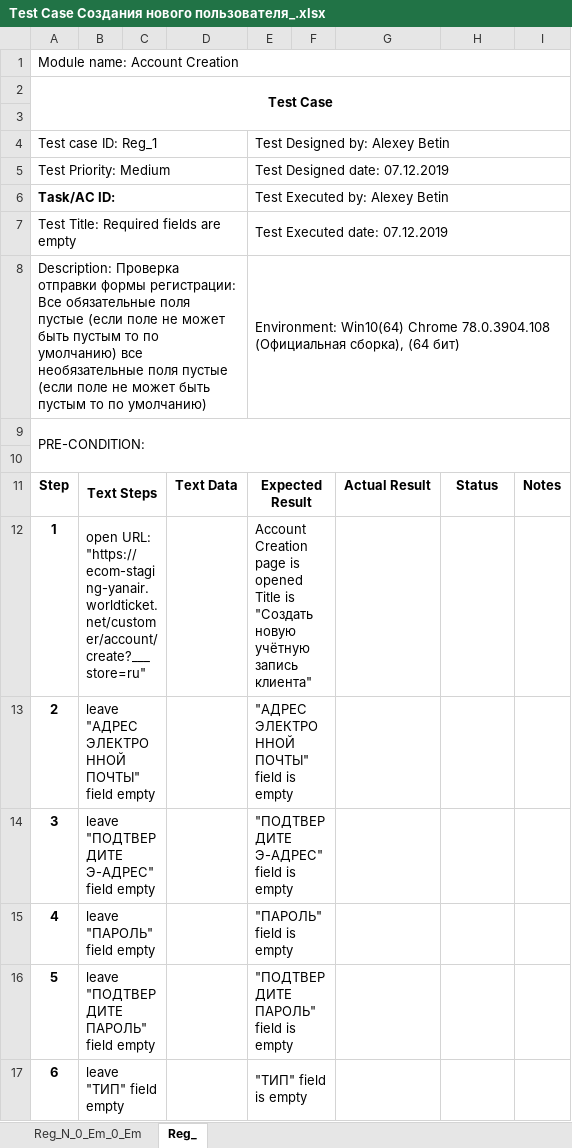
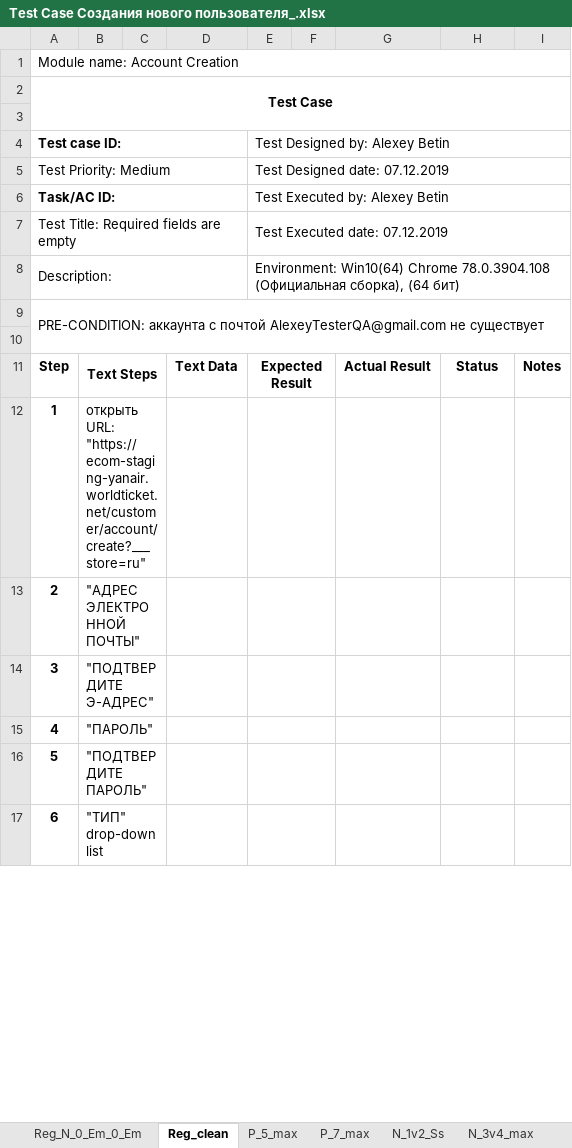
Before and after one commit to ambu550/Booking_Project, an Excel workbook: _1/TC/Test Case Создания нового пользователя_.xlsx, sheet Reg_clean, drawn as a sheet; only a part is shown; values as stored, in another font and other column widths than the file's, no borders; conditional formats not drawn; ↵ is a line break in a cell; the diff covers the shown part only; the diff names each change by its address in the sheet, - before the commit and + after, or states it on an @@ line.

```diff
--- a/_1/TC/Test Case Создания нового пользователя_.xlsx (sheet Reg_clean)
+++ b/_1/TC/Test Case Создания нового пользователя_.xlsx (sheet Reg_clean)
-sheet tab: Reg_
+sheet tab: Reg_clean
+sheet tab: P_5_max
+sheet tab: P_7_max
+sheet tab: N_1v2_Ss
+sheet tab: N_3v4_max
-A4: Test case ID: Reg_1
+A4: Test case ID:
-A4 bold: off
+A4 bold: on
-A8 (Test case ID:): Description: Проверка отправки формы регистрации: ↵ Все обязательные поля пустые (если поле не может быть пустым то по умолчанию) все необязательные поля пустые (если поле не может быть пустым то по умолчанию)
+A8 (Test case ID:): Description:
-A9 (Test case ID:): PRE-CONDITION:
+A9 (Test case ID:): PRE-CONDITION: аккаунта с почтой AlexeyTesterQA@gmail.com не существует
-B12: open URL: "https://ecom-staging-yanair.worldticket.net/customer/account/create?___store=ru"
+B12: открыть URL: "https://ecom-staging-yanair.worldticket.net/customer/account/create?___store=ru"
-E12 (Test Designed by: Alexey Betin): Account Creation page is opened ↵ Title is "Создать новую учётную запись клиента"
+E12 (Test Designed by: Alexey Betin): (empty)
-B13: leave "АДРЕС ЭЛЕКТРОННОЙ ПОЧТЫ" field empty
+B13: "АДРЕС ЭЛЕКТРОННОЙ ПОЧТЫ"
-E13 (Test Designed by: Alexey Betin): "АДРЕС ЭЛЕКТРОННОЙ ПОЧТЫ" field is empty
+E13 (Test Designed by: Alexey Betin): (empty)
-B14: leave "ПОДТВЕРДИТЕ Э-АДРЕС" field empty
+B14: "ПОДТВЕРДИТЕ Э-АДРЕС"
-E14 (Test Designed by: Alexey Betin): "ПОДТВЕРДИТЕ Э-АДРЕС" field is empty
+E14 (Test Designed by: Alexey Betin): (empty)
-B15: leave "ПАРОЛЬ" field empty
+B15: "ПАРОЛЬ"
-E15 (Test Designed by: Alexey Betin): "ПАРОЛЬ" field is empty
+E15 (Test Designed by: Alexey Betin): (empty)
-B16: leave "ПОДТВЕРДИТЕ ПАРОЛЬ" field empty
+B16: "ПОДТВЕРДИТЕ ПАРОЛЬ"
-E16 (Test Designed by: Alexey Betin): "ПОДТВЕРДИТЕ ПАРОЛЬ" field is empty
+E16 (Test Designed by: Alexey Betin): (empty)
-B17: leave "ТИП" field empty
+B17: "ТИП" drop-down list
-E17 (Test Designed by: Alexey Betin): "ТИП" field is empty
+E17 (Test Designed by: Alexey Betin): (empty)
```
Also changed, not shown: 27 edited cells elsewhere in this sheet, other sheet tabs, _1/Чек листы Создания нового пользователя.xlsx, 3 other files.
